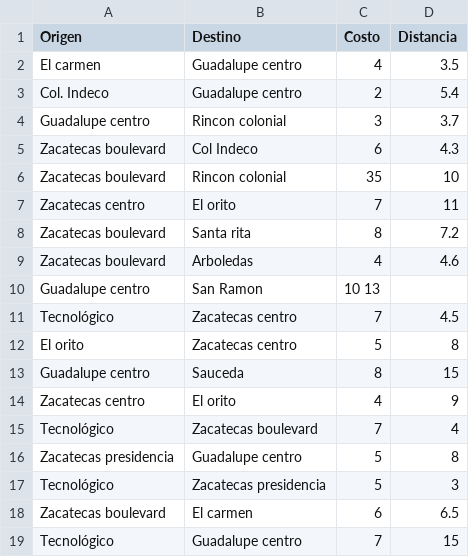
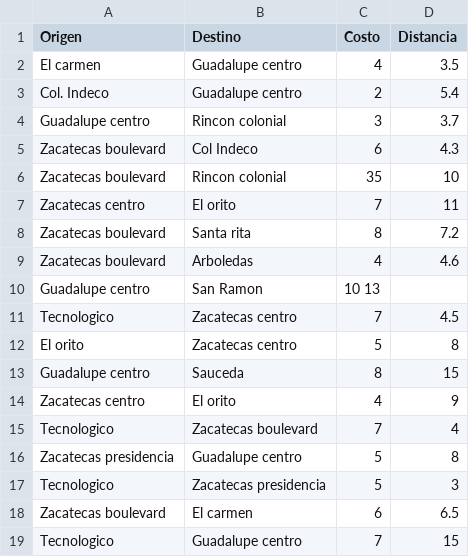
Before and after one commit to SpyderCode/DFS_C, a CSV file: data.csv, drawn as a sheet.

```diff
--- a/data.csv
+++ b/data.csv
@@ -10,3 +10,3 @@ Zacatecas boulevard,Arboledas,4,4.6
 Guadalupe centro,San Ramon,10 13
-Tecnológico,Zacatecas centro,7,4.5
+Tecnologico,Zacatecas centro,7,4.5
 El orito,Zacatecas centro,5,8
@@ -14,6 +14,6 @@ Guadalupe centro,Sauceda,8,15
 Zacatecas centro,El orito,4,9
-Tecnológico,Zacatecas boulevard,7,4
+Tecnologico,Zacatecas boulevard,7,4
 Zacatecas presidencia,Guadalupe centro,5,8
-Tecnológico,Zacatecas presidencia,5,3
+Tecnologico,Zacatecas presidencia,5,3
 Zacatecas boulevard,El carmen,6,6.5
-Tecnológico,Guadalupe centro,7,15
+Tecnologico,Guadalupe centro,7,15
```
Also changed, not shown: 4 other files.
